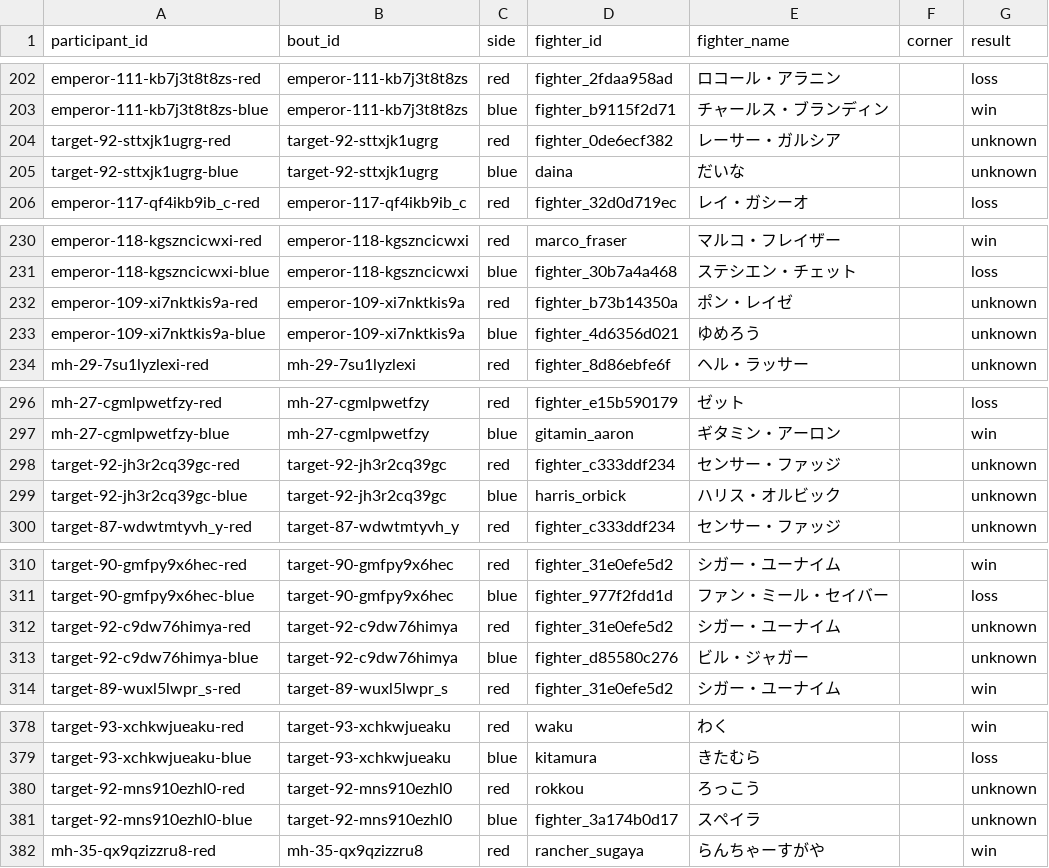
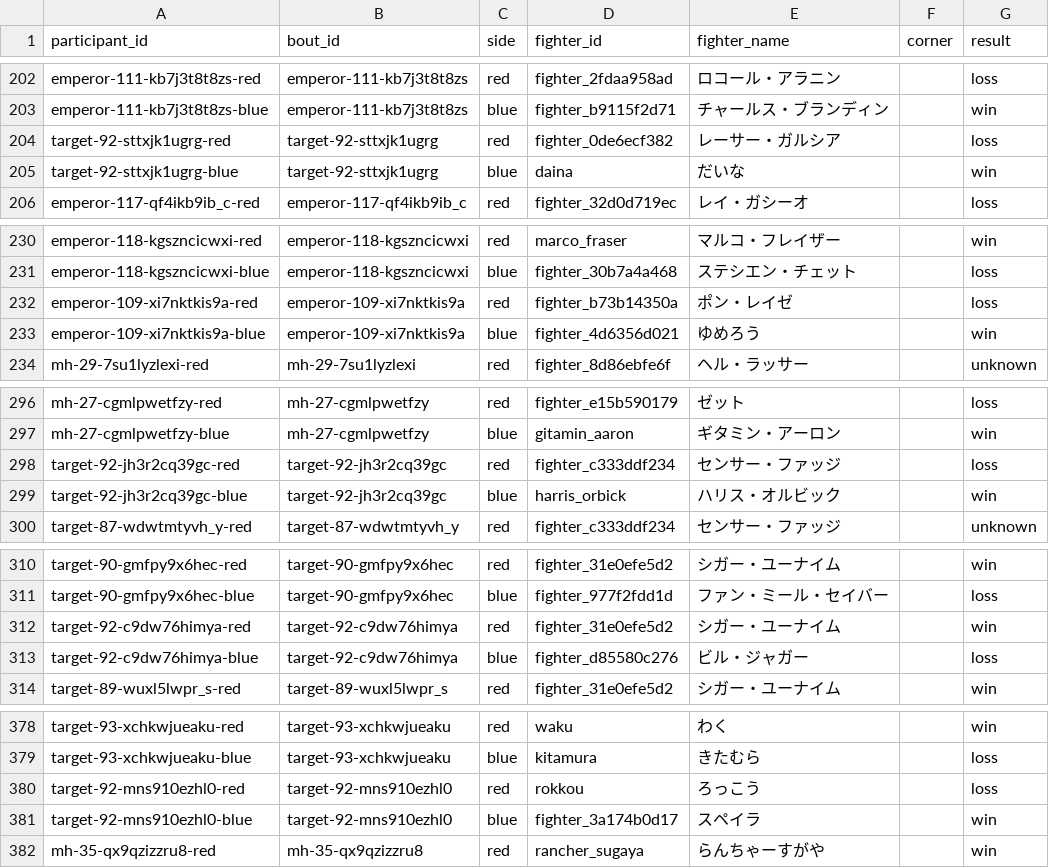
Before and after one commit to takano32/arakaku, a CSV file: data-src/bout_participants.csv, drawn as a sheet; only a part is shown, gaps mark what is left out; the diff covers the shown part only.

```diff
--- a/data-src/bout_participants.csv
+++ b/data-src/bout_participants.csv
@@ -203,4 +203,4 @@ emperor-111-kb7j3t8t8zs-red,emperor-111-kb7j3t8t8zs,red,fighter_2fdaa958ad,ロ
 emperor-111-kb7j3t8t8zs-blue,emperor-111-kb7j3t8t8zs,blue,fighter_b9115f2d71,チャールス・ブランディン,,win
-target-92-sttxjk1ugrg-red,target-92-sttxjk1ugrg,red,fighter_0de6ecf382,レーサー・ガルシア,,unknown
-target-92-sttxjk1ugrg-blue,target-92-sttxjk1ugrg,blue,daina,だいな,,unknown
+target-92-sttxjk1ugrg-red,target-92-sttxjk1ugrg,red,fighter_0de6ecf382,レーサー・ガルシア,,loss
+target-92-sttxjk1ugrg-blue,target-92-sttxjk1ugrg,blue,daina,だいな,,win
 emperor-117-qf4ikb9ib_c-red,emperor-117-qf4ikb9ib_c,red,fighter_32d0d719ec,レイ・ガシーオ,,loss
@@ -231,4 +231,4 @@ emperor-118-kgszncicwxi-red,emperor-118-kgszncicwxi,red,marco_fraser,マルコ
 emperor-118-kgszncicwxi-blue,emperor-118-kgszncicwxi,blue,fighter_30b7a4a468,ステシエン・チェット,,loss
-emperor-109-xi7nktkis9a-red,emperor-109-xi7nktkis9a,red,fighter_b73b14350a,ポン・レイゼ,,unknown
-emperor-109-xi7nktkis9a-blue,emperor-109-xi7nktkis9a,blue,fighter_4d6356d021,ゆめろう,,unknown
+emperor-109-xi7nktkis9a-red,emperor-109-xi7nktkis9a,red,fighter_b73b14350a,ポン・レイゼ,,loss
+emperor-109-xi7nktkis9a-blue,emperor-109-xi7nktkis9a,blue,fighter_4d6356d021,ゆめろう,,win
 mh-29-7su1lyzlexi-red,mh-29-7su1lyzlexi,red,fighter_8d86ebfe6f,ヘル・ラッサー,,unknown
@@ -297,4 +297,4 @@ mh-27-cgmlpwetfzy-red,mh-27-cgmlpwetfzy,red,fighter_e15b590179,ゼット,,loss
 mh-27-cgmlpwetfzy-blue,mh-27-cgmlpwetfzy,blue,gitamin_aaron,ギタミン・アーロン,,win
-target-92-jh3r2cq39gc-red,target-92-jh3r2cq39gc,red,fighter_c333ddf234,センサー・ファッジ,,unknown
-target-92-jh3r2cq39gc-blue,target-92-jh3r2cq39gc,blue,harris_orbick,ハリス・オルビック,,unknown
+target-92-jh3r2cq39gc-red,target-92-jh3r2cq39gc,red,fighter_c333ddf234,センサー・ファッジ,,loss
+target-92-jh3r2cq39gc-blue,target-92-jh3r2cq39gc,blue,harris_orbick,ハリス・オルビック,,win
 target-87-wdwtmtyvh_y-red,target-87-wdwtmtyvh_y,red,fighter_c333ddf234,センサー・ファッジ,,unknown
@@ -311,4 +311,4 @@ target-90-gmfpy9x6hec-red,target-90-gmfpy9x6hec,red,fighter_31e0efe5d2,シガー
 target-90-gmfpy9x6hec-blue,target-90-gmfpy9x6hec,blue,fighter_977f2fdd1d,ファン・ミール・セイバー,,loss
-target-92-c9dw76himya-red,target-92-c9dw76himya,red,fighter_31e0efe5d2,シガー・ユーナイム,,unknown
-target-92-c9dw76himya-blue,target-92-c9dw76himya,blue,fighter_d85580c276,ビル・ジャガー,,unknown
+target-92-c9dw76himya-red,target-92-c9dw76himya,red,fighter_31e0efe5d2,シガー・ユーナイム,,win
+target-92-c9dw76himya-blue,target-92-c9dw76himya,blue,fighter_d85580c276,ビル・ジャガー,,loss
 target-89-wuxl5lwpr_s-red,target-89-wuxl5lwpr_s,red,fighter_31e0efe5d2,シガー・ユーナイム,,win
@@ -379,4 +379,4 @@ target-93-xchkwjueaku-red,target-93-xchkwjueaku,red,waku,わく,,win
 target-93-xchkwjueaku-blue,target-93-xchkwjueaku,blue,kitamura,きたむら,,loss
-target-92-mns910ezhl0-red,target-92-mns910ezhl0,red,rokkou,ろっこう,,unknown
-target-92-mns910ezhl0-blue,target-92-mns910ezhl0,blue,fighter_3a174b0d17,スペイラ,,unknown
+target-92-mns910ezhl0-red,target-92-mns910ezhl0,red,rokkou,ろっこう,,loss
+target-92-mns910ezhl0-blue,target-92-mns910ezhl0,blue,fighter_3a174b0d17,スペイラ,,win
 mh-35-qx9qzizzru8-red,mh-35-qx9qzizzru8,red,rancher_sugaya,らんちゃーすがや,,win
```
Also changed, not shown: 12 edited cells elsewhere in this file, data-src/bouts.csv.
